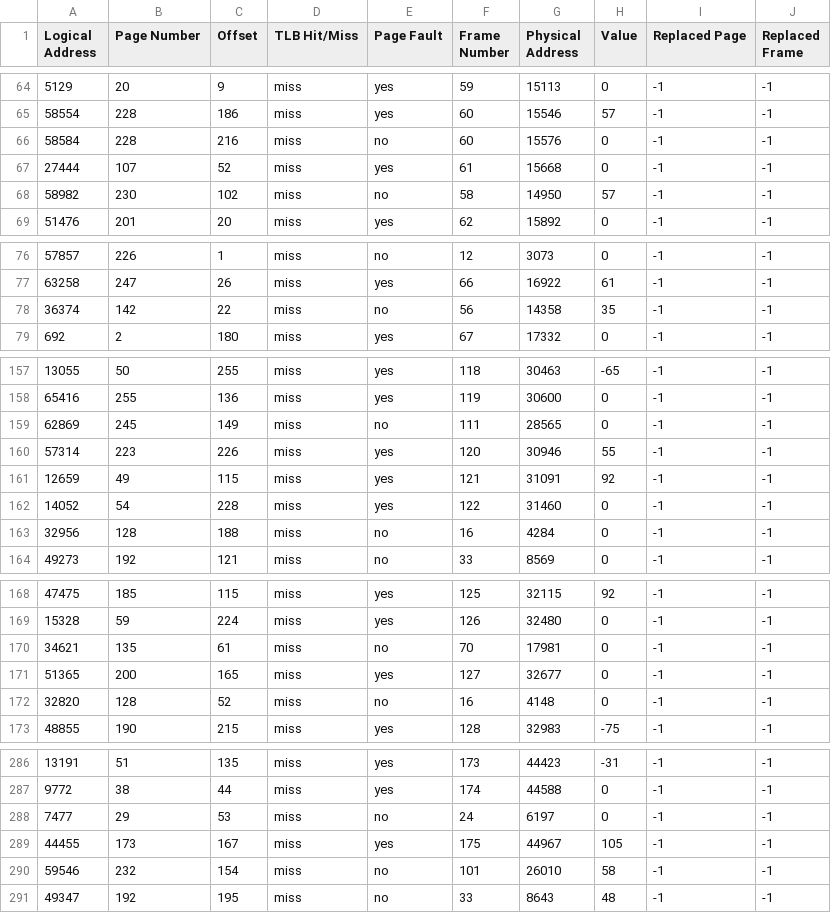
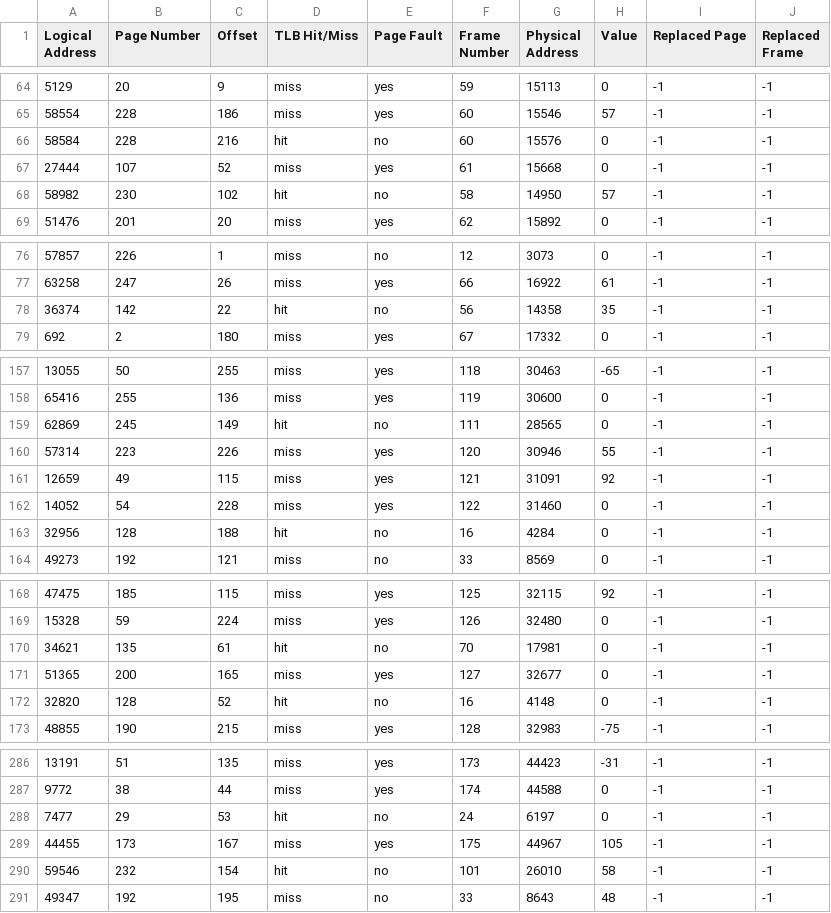
Before and after one commit to BrentMatthewOrtizo/CPSC_380_Proj4, a CSV file: results.csv, drawn as a sheet; only a part is shown, gaps mark what is left out; the diff covers the shown part only.

```diff
--- a/results.csv
+++ b/results.csv
@@ -65,5 +65,5 @@ Logical Address,Page Number,Offset,TLB Hit/Miss,Page Fault,Frame Number,Physical
 58554,228,186,miss,yes,60,15546,57,-1,-1
-58584,228,216,miss,no,60,15576,0,-1,-1
+58584,228,216,hit,no,60,15576,0,-1,-1
 27444,107,52,miss,yes,61,15668,0,-1,-1
-58982,230,102,miss,no,58,14950,57,-1,-1
+58982,230,102,hit,no,58,14950,57,-1,-1
 51476,201,20,miss,yes,62,15892,0,-1,-1
@@ -77,3 +77,3 @@ Logical Address,Page Number,Offset,TLB Hit/Miss,Page Fault,Frame Number,Physical
 63258,247,26,miss,yes,66,16922,61,-1,-1
-36374,142,22,miss,no,56,14358,35,-1,-1
+36374,142,22,hit,no,56,14358,35,-1,-1
 692,2,180,miss,yes,67,17332,0,-1,-1
@@ -158,3 +158,3 @@ Logical Address,Page Number,Offset,TLB Hit/Miss,Page Fault,Frame Number,Physical
 65416,255,136,miss,yes,119,30600,0,-1,-1
-62869,245,149,miss,no,111,28565,0,-1,-1
+62869,245,149,hit,no,111,28565,0,-1,-1
 57314,223,226,miss,yes,120,30946,55,-1,-1
@@ -162,3 +162,3 @@ Logical Address,Page Number,Offset,TLB Hit/Miss,Page Fault,Frame Number,Physical
 14052,54,228,miss,yes,122,31460,0,-1,-1
-32956,128,188,miss,no,16,4284,0,-1,-1
+32956,128,188,hit,no,16,4284,0,-1,-1
 49273,192,121,miss,no,33,8569,0,-1,-1
@@ -169,5 +169,5 @@ Logical Address,Page Number,Offset,TLB Hit/Miss,Page Fault,Frame Number,Physical
 15328,59,224,miss,yes,126,32480,0,-1,-1
-34621,135,61,miss,no,70,17981,0,-1,-1
+34621,135,61,hit,no,70,17981,0,-1,-1
 51365,200,165,miss,yes,127,32677,0,-1,-1
-32820,128,52,miss,no,16,4148,0,-1,-1
+32820,128,52,hit,no,16,4148,0,-1,-1
 48855,190,215,miss,yes,128,32983,-75,-1,-1
@@ -287,5 +287,5 @@ Logical Address,Page Number,Offset,TLB Hit/Miss,Page Fault,Frame Number,Physical
 9772,38,44,miss,yes,174,44588,0,-1,-1
-7477,29,53,miss,no,24,6197,0,-1,-1
+7477,29,53,hit,no,24,6197,0,-1,-1
 44455,173,167,miss,yes,175,44967,105,-1,-1
-59546,232,154,miss,no,101,26010,58,-1,-1
+59546,232,154,hit,no,101,26010,58,-1,-1
 49347,192,195,miss,no,33,8643,48,-1,-1
```
Also changed, not shown: 46 edited cells elsewhere in this file.
